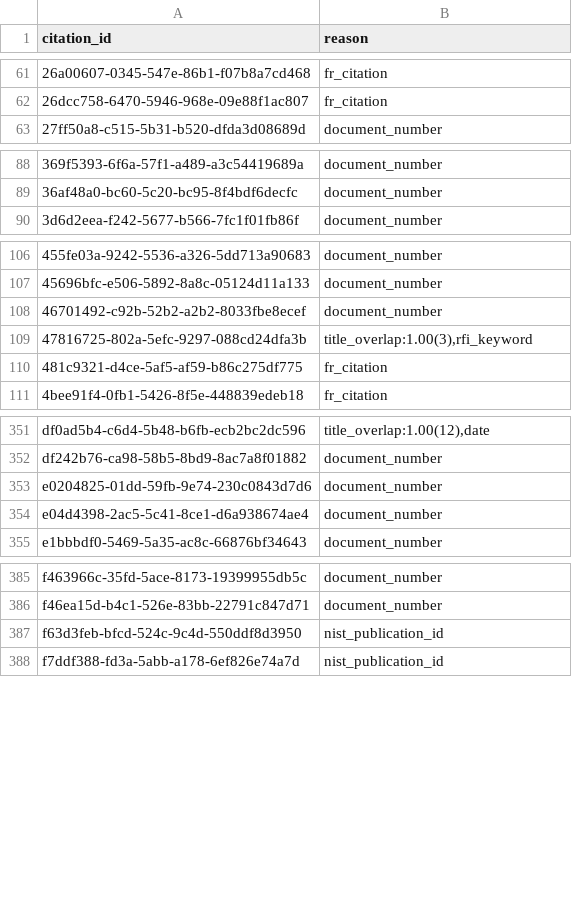
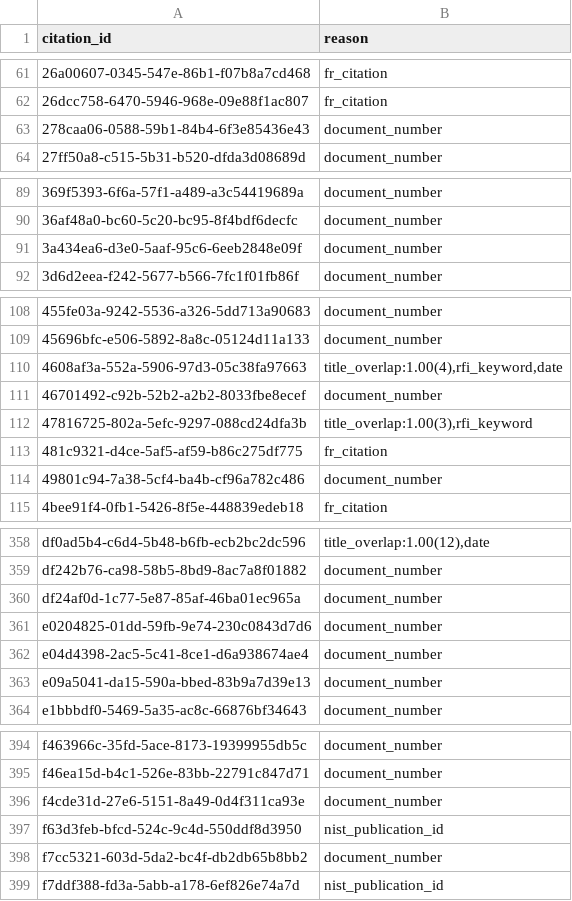
Before and after one commit to sarah114tran/Reggov_SciSci_db_V2, a CSV file: data/rfi_self_reference_citation_ids.csv, drawn as a sheet; only a part is shown, gaps mark what is left out; the diff covers the shown part only.

Commit message:
Extend RFI self-reference cleanup to the full 408 flagged entries
Reviewed the remaining 12 entries rfi_self_reference_filter.py flags
that weren't in the original db/dockets.db's exclusions. All 12 cite the
"Advancing Privacy-Enhancing Technologies" docket's (2022-12432) own
federalregister.gov/govinfo.gov notice -- the same self-reference
pattern as the rest, just from a docket the original cleanup apparently
never covered. Confirmed for removal.

rfi_self_reference_citation_ids.csv now lists all 408 flagged entries.
comment_citations is 29,181 rows -- 12 fewer than the original
db/dockets.db, which still contains these 12 self-references.

```diff
--- a/data/rfi_self_reference_citation_ids.csv
+++ b/data/rfi_self_reference_citation_ids.csv
@@ -62,2 +62,3 @@ citation_id,reason
 26dcc758-6470-5946-968e-09e88f1ac807,fr_citation
+278caa06-0588-59b1-84b4-6f3e85436e43,document_number
 27ff50a8-c515-5b31-b520-dfda3d08689d,document_number
@@ -89,2 +90,3 @@ citation_id,reason
 36af48a0-bc60-5c20-bc95-8f4bdf6decfc,document_number
+3a434ea6-d3e0-5aaf-95c6-6eeb2848e09f,document_number
 3d6d2eea-f242-5677-b566-7fc1f01fb86f,document_number
@@ -107,2 +109,3 @@ citation_id,reason
 45696bfc-e506-5892-8a8c-05124d11a133,document_number
+4608af3a-552a-5906-97d3-05c38fa97663,"title_overlap:1.00(4),rfi_keyword,date"
 46701492-c92b-52b2-a2b2-8033fbe8ecef,document_number
@@ -110,2 +113,3 @@ citation_id,reason
 481c9321-d4ce-5af5-af59-b86c275df775,fr_citation
+49801c94-7a38-5cf4-ba4b-cf96a782c486,document_number
 4bee91f4-0fb1-5426-8f5e-448839edeb18,fr_citation
@@ -352,4 +359,6 @@ df0ad5b4-c6d4-5b48-b6fb-ecb2bc2dc596,"title_overlap:1.00(12),date"
 df242b76-ca98-58b5-8bd9-8ac7a8f01882,document_number
+df24af0d-1c77-5e87-85af-46ba01ec965a,document_number
 e0204825-01dd-59fb-9e74-230c0843d7d6,document_number
 e04d4398-2ac5-5c41-8ce1-d6a938674ae4,document_number
+e09a5041-da15-590a-bbed-83b9a7d39e13,document_number
 e1bbbdf0-5469-5a35-ac8c-66876bf34643,document_number
@@ -386,3 +395,5 @@ f463966c-35fd-5ace-8173-19399955db5c,document_number
 f46ea15d-b4c1-526e-83bb-22791c847d71,document_number
+f4cde31d-27e6-5151-8a49-0d4f311ca93e,document_number
 f63d3feb-bfcd-524c-9c4d-550ddf8d3950,nist_publication_id
+f7cc5321-603d-5da2-bc4f-db2db65b8bb2,document_number
 f7ddf388-fd3a-5abb-a178-6ef826e74a7d,nist_publication_id
```
Also changed, not shown: 4 added rows elsewhere in this file, 2 other files.
